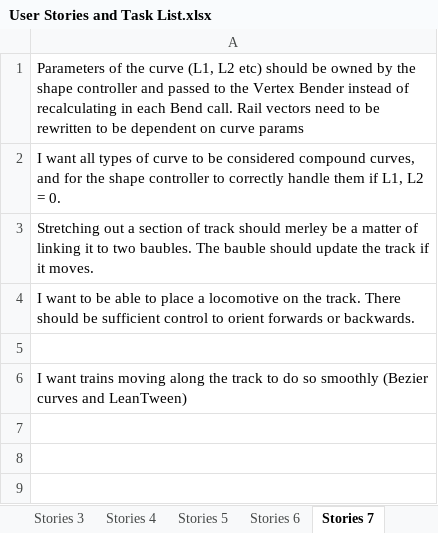
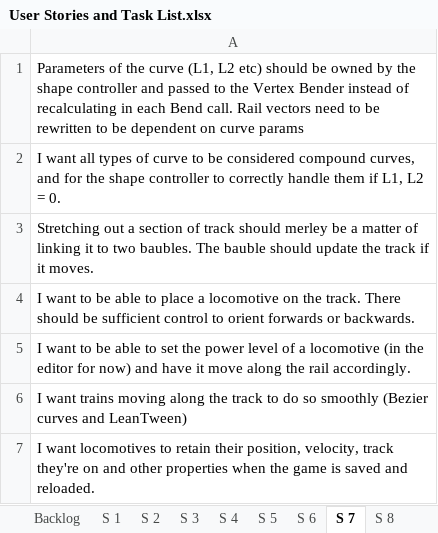
Before and after one commit to TurkeyXIII/Trains, an Excel workbook: Docs/User Stories and Task List.xlsx, sheet S 7, drawn as a sheet; values as stored, in another font and other column widths than the file's, no borders; the diff names each change by its address in the sheet, - before the commit and + after, or states it on an @@ line.

```diff
--- a/Docs/User Stories and Task List.xlsx (sheet S 7)
+++ b/Docs/User Stories and Task List.xlsx (sheet S 7)
-sheet tab: Stories 3
+sheet tab: S 3
-sheet tab: Stories 4
+sheet tab: S 4
-sheet tab: Stories 5
+sheet tab: S 5
-sheet tab: Stories 6
+sheet tab: S 6
-sheet tab: Stories 7
+sheet tab: S 7
-A5: (empty)
+A5: I want to be able to set the power level of a locomotive (in the editor for now) and have it move along the rail accordingly.
+row 7: I want locomotives to retain their position, velocity, track they're on and other properties when the game is saved and reloaded.
```
Also changed, not shown: sheet Backlog, sheet S 8, other sheet tabs.
